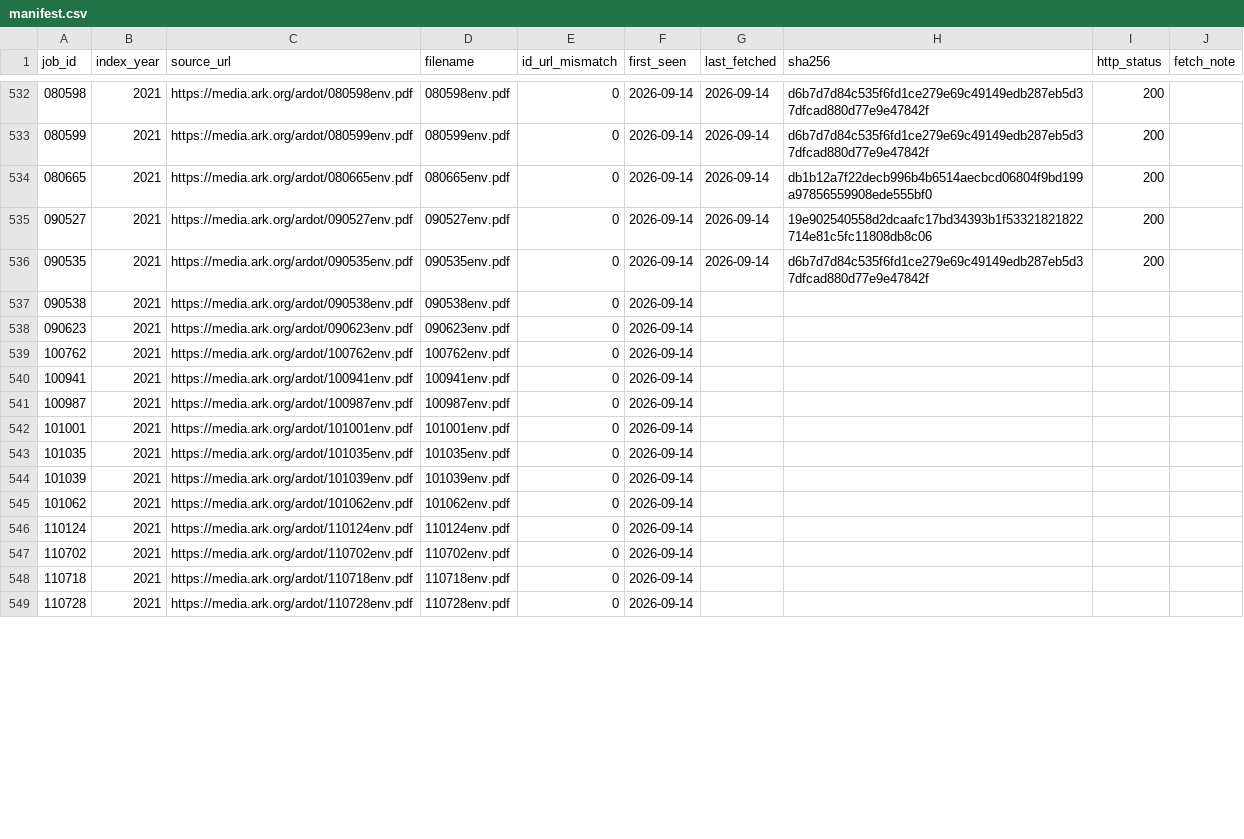
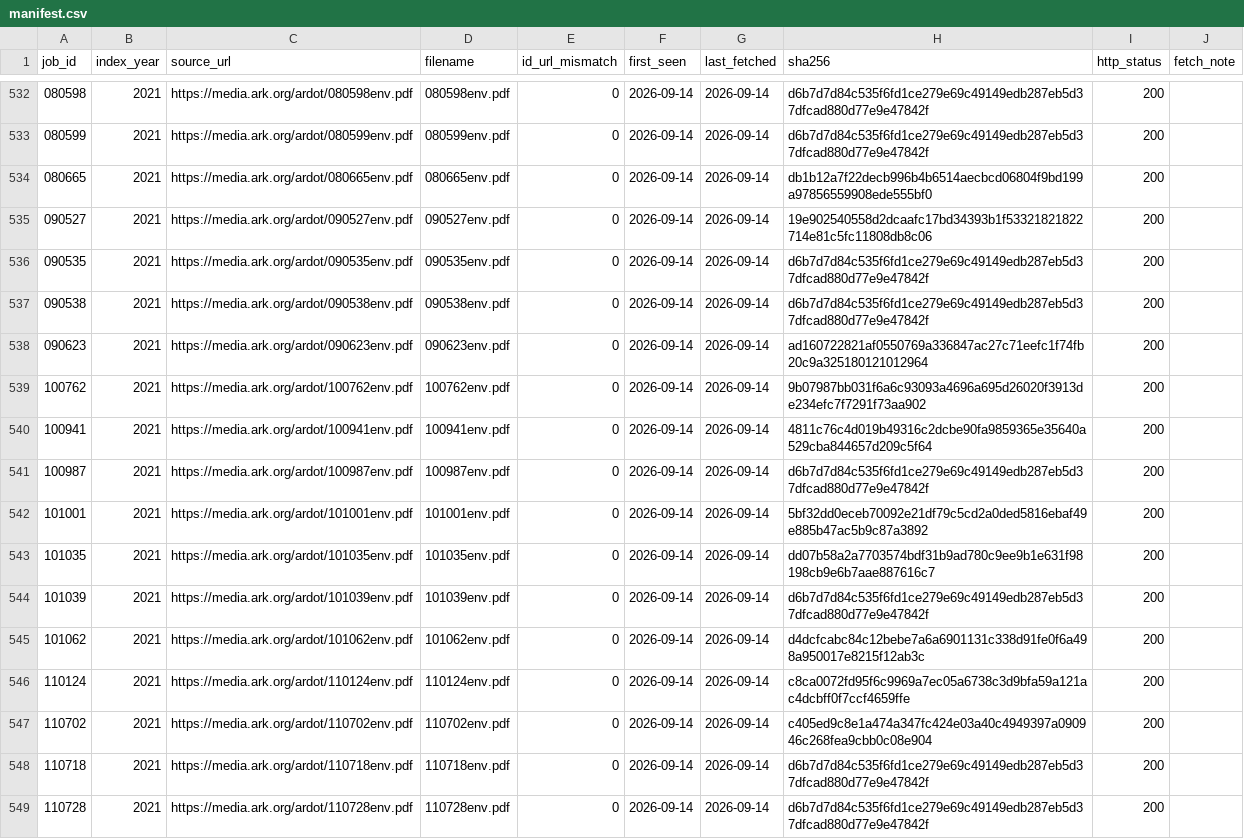
Before and after one commit to barnettm23/ARDOT-Assess-Bats, a CSV file: data/manifest.csv, drawn as a sheet; only a part is shown, gaps mark what is left out; the diff covers the shown part only; the diff names each change by its address in the sheet, - before the commit and + after, or states it on an @@ line.

```diff
--- a/data/manifest.csv
+++ b/data/manifest.csv
-G537:G549 (last_fetched): (empty)
+G537:G549 (last_fetched): 2026-09-14
-H537 (sha256): (empty)
+H537 (sha256): d6b7d7d84c535f6fd1ce279e69c49149edb287eb5d37dfcad880d77e9e47842f
-I537:I549 (http_status): (empty)
+I537:I549 (http_status): 200
-H538 (sha256): (empty)
+H538 (sha256): ad160722821af0550769a336847ac27c71eefc1f74fb20c9a325180121012964
-H539 (sha256): (empty)
+H539 (sha256): 9b07987bb031f6a6c93093a4696a695d26020f3913de234efc7f7291f73aa902
-H540 (sha256): (empty)
+H540 (sha256): 4811c76c4d019b49316c2dcbe90fa9859365e35640a529cba844657d209c5f64
-H541 (sha256): (empty)
+H541 (sha256): d6b7d7d84c535f6fd1ce279e69c49149edb287eb5d37dfcad880d77e9e47842f
-H542 (sha256): (empty)
+H542 (sha256): 5bf32dd0eceb70092e21df79c5cd2a0ded5816ebaf49e885b47ac5b9c87a3892
-H543 (sha256): (empty)
+H543 (sha256): dd07b58a2a7703574bdf31b9ad780c9ee9b1e631f98198cb9e6b7aae887616c7
-H544 (sha256): (empty)
+H544 (sha256): d6b7d7d84c535f6fd1ce279e69c49149edb287eb5d37dfcad880d77e9e47842f
-H545 (sha256): (empty)
+H545 (sha256): d4dcfcabc84c12bebe7a6a6901131c338d91fe0f6a498a950017e8215f12ab3c
-H546 (sha256): (empty)
+H546 (sha256): c8ca0072fd95f6c9969a7ec05a6738c3d9bfa59a121ac4dcbff0f7ccf4659ffe
-H547 (sha256): (empty)
+H547 (sha256): c405ed9c8e1a474a347fc424e03a40c4949397a090946c268fea9cbb0c08e904
-H548:H549 (sha256): (empty)
+H548:H549 (sha256): d6b7d7d84c535f6fd1ce279e69c49149edb287eb5d37dfcad880d77e9e47842f
```
Also changed, not shown: 36 edited cells elsewhere in this file, 2 other files.
